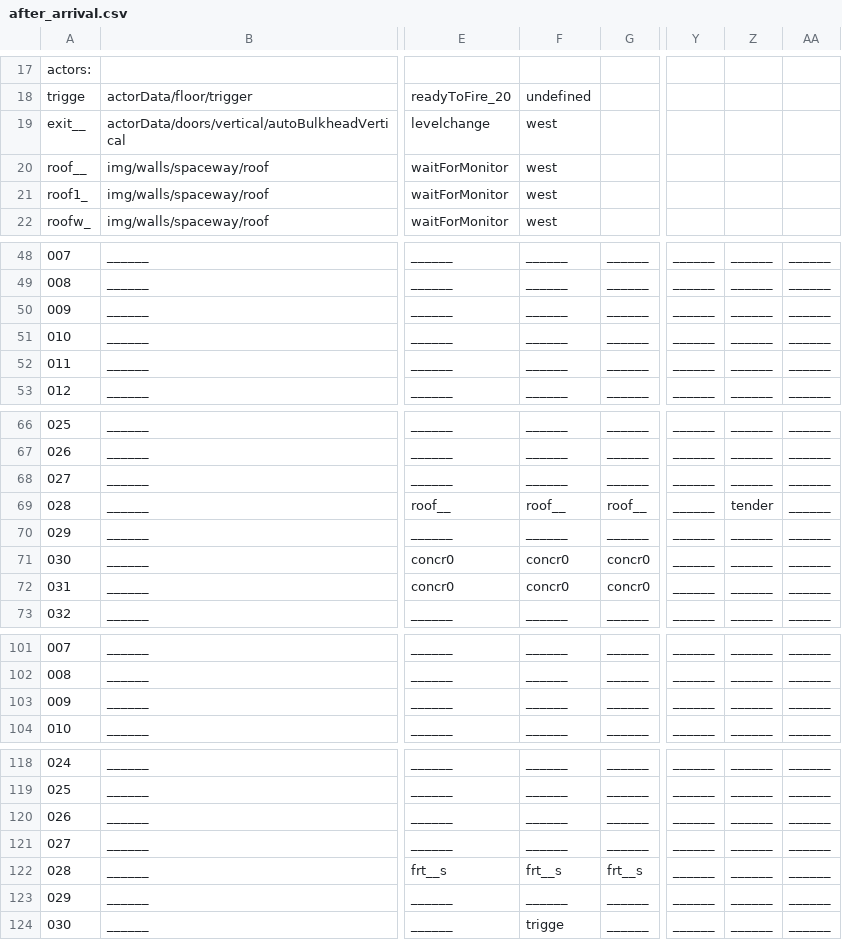
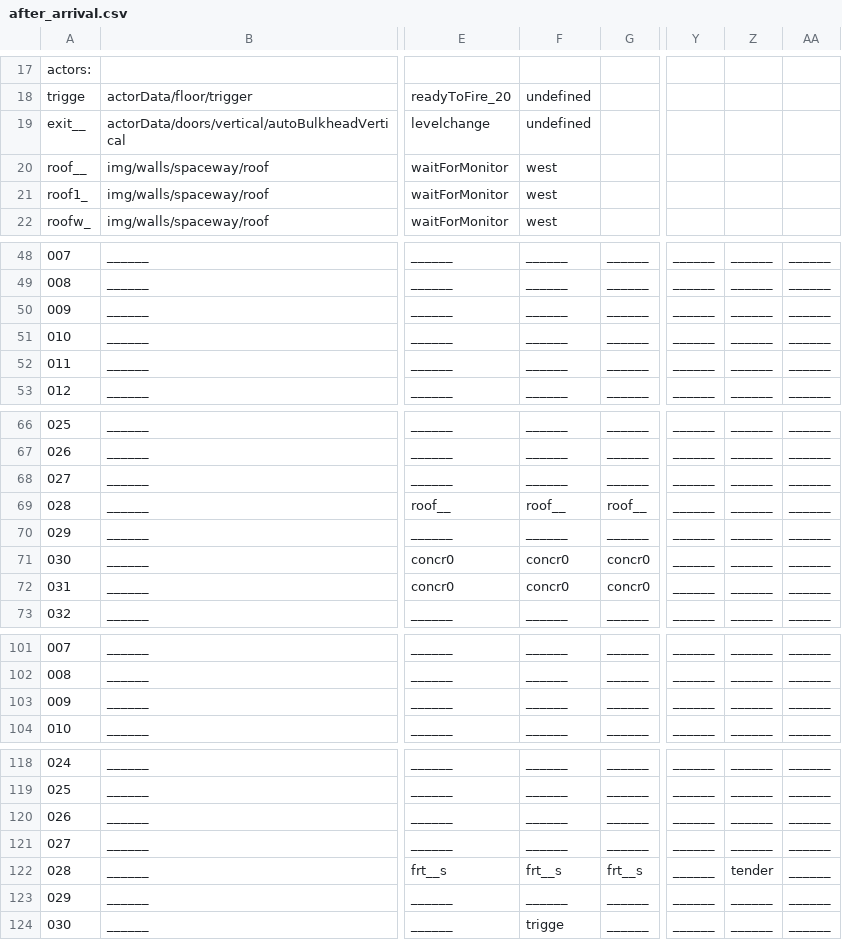
Before and after one commit to WolfgangBischoff/Ceres, a CSV file: src/main/resources/level/transporter/after_arrival.csv, drawn as a sheet; only a part is shown, gaps mark what is left out; the diff covers the shown part only; the diff names each change by its address in the sheet, - before the commit and + after, or states it on an @@ line.

```diff
--- a/src/main/resources/level/transporter/after_arrival.csv
+++ b/src/main/resources/level/transporter/after_arrival.csv
-F19: west
+F19: undefined
@@ row 103 moved to row 50: 009 @@
-Z69: tender
+Z69: ______
@@ row 50 moved to row 103: 009 @@
-Z122: ______
+Z122: tender
```
Also changed, not shown: 1 edited cell elsewhere in this file, src/main/resources/actorData/doors/vertical/autoBulkheadVertical.csv, src/main/resources/level/crewdeck/crewdeck.csv, 9 other files.
